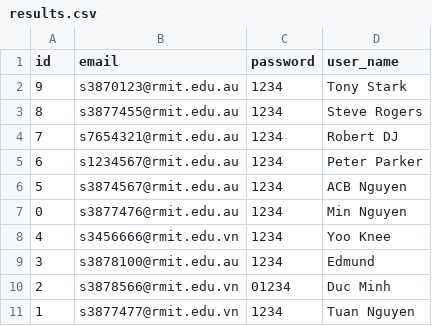
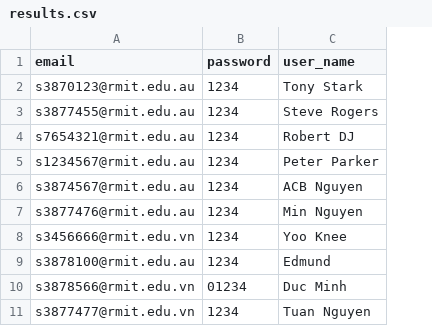
Before and after one commit to NTM3110/cloud-ass, a CSV file: results.csv, drawn as a sheet; the diff names each change by its address in the sheet, - before the commit and + after, or states it on an @@ line.

```diff
--- a/results.csv
+++ b/results.csv
-column A (id), rows 2-11: 9 | 8 | 7 | 6 | 5 | 0 | 4 | 3 | 2 | 1
```
Also changed, not shown: 6 other files.
